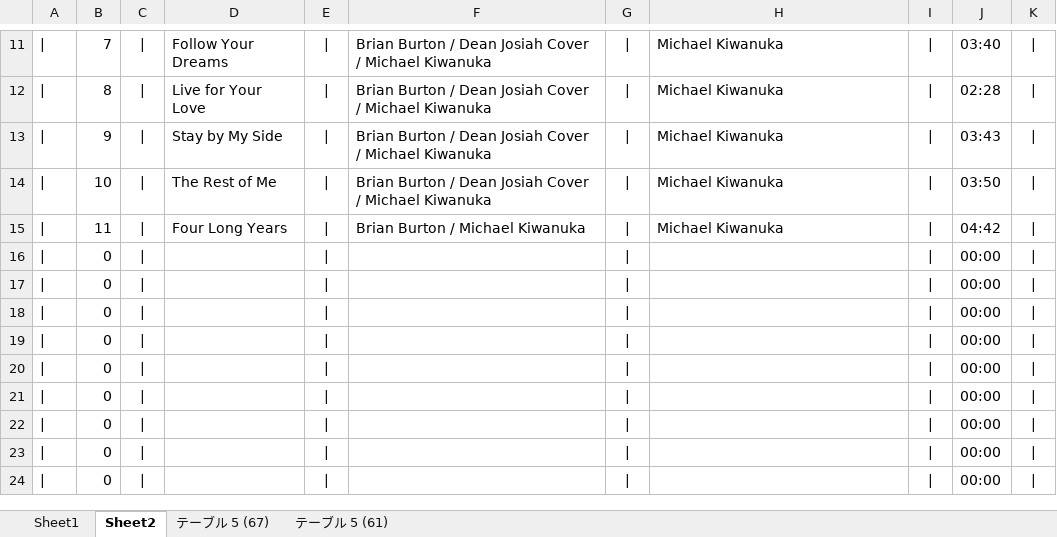
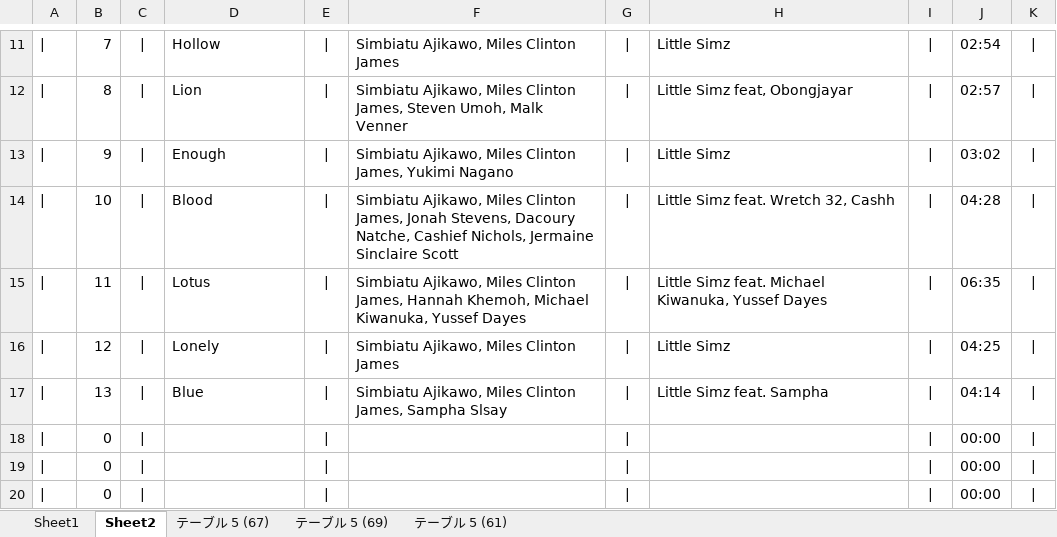
Before and after one commit to kazz2001/my-carbon-site, an Excel workbook: tracklist.xlsx, sheet Sheet2, drawn as a sheet; only a part is shown, gaps mark what is left out; the shorter side is filled out with more unchanged rows; values as stored, in another font and other column widths than the file's, no borders; the diff covers the shown part only; the diff names each change by its address in the sheet, - before the commit and + after, or states it on an @@ line.

```diff
--- a/tracklist.xlsx (sheet Sheet2)
+++ b/tracklist.xlsx (sheet Sheet2)
+sheet tab: テーブル 5 (69)
-D11: Follow Your Dreams
+D11: Hollow
-F11: Brian Burton / Dean Josiah Cover / Michael Kiwanuka
+F11: Simbiatu Ajikawo, Miles Clinton James
-H11: Michael Kiwanuka
+H11: Little Simz
-J11: 03:40
+J11: 02:54
-D12: Live for Your Love
+D12: Lion
-F12: Brian Burton / Dean Josiah Cover / Michael Kiwanuka
+F12: Simbiatu Ajikawo, Miles Clinton James, Steven Umoh, Malk Venner
-H12: Michael Kiwanuka
+H12: Little Simz feat, Obongjayar
-J12: 02:28
+J12: 02:57
-D13: Stay by My Side
+D13: Enough
-F13: Brian Burton / Dean Josiah Cover / Michael Kiwanuka
+F13: Simbiatu Ajikawo, Miles Clinton James, Yukimi Nagano
-H13: Michael Kiwanuka
+H13: Little Simz
-J13: 03:43
+J13: 03:02
-D14: The Rest of Me
+D14: Blood
-F14: Brian Burton / Dean Josiah Cover / Michael Kiwanuka
+F14: Simbiatu Ajikawo, Miles Clinton James, Jonah Stevens, Dacoury Natche, Cashief Nichols, Jermaine Sinclaire Scott
-H14: Michael Kiwanuka
+H14: Little Simz feat. Wretch 32, Cashh
-J14: 03:50
+J14: 04:28
-D15: Four Long Years
+D15: Lotus
-F15: Brian Burton / Michael Kiwanuka
+F15: Simbiatu Ajikawo, Miles Clinton James, Hannah Khemoh, Michael Kiwanuka, Yussef Dayes
-H15: Michael Kiwanuka
+H15: Little Simz feat. Michael Kiwanuka, Yussef Dayes
-J15: 04:42
+J15: 06:35
-B16: 0
+B16: 12
-D16: (empty)
+D16: Lonely
-F16: (empty)
+F16: Simbiatu Ajikawo, Miles Clinton James
-H16: (empty)
+H16: Little Simz
-J16: 00:00
+J16: 04:25
-B17: 0
+B17: 13
-D17: (empty)
+D17: Blue
-F17: (empty)
+F17: Simbiatu Ajikawo, Miles Clinton James, Sampha Slsay
-H17: (empty)
+H17: Little Simz feat. Sampha
-J17: 00:00
+J17: 04:14
```
Also changed, not shown: 1 added row, 1 removed row and 27 edited cells elsewhere in this sheet, sheet Sheet1, sheet テーブル 5 (67), 23 other files.
